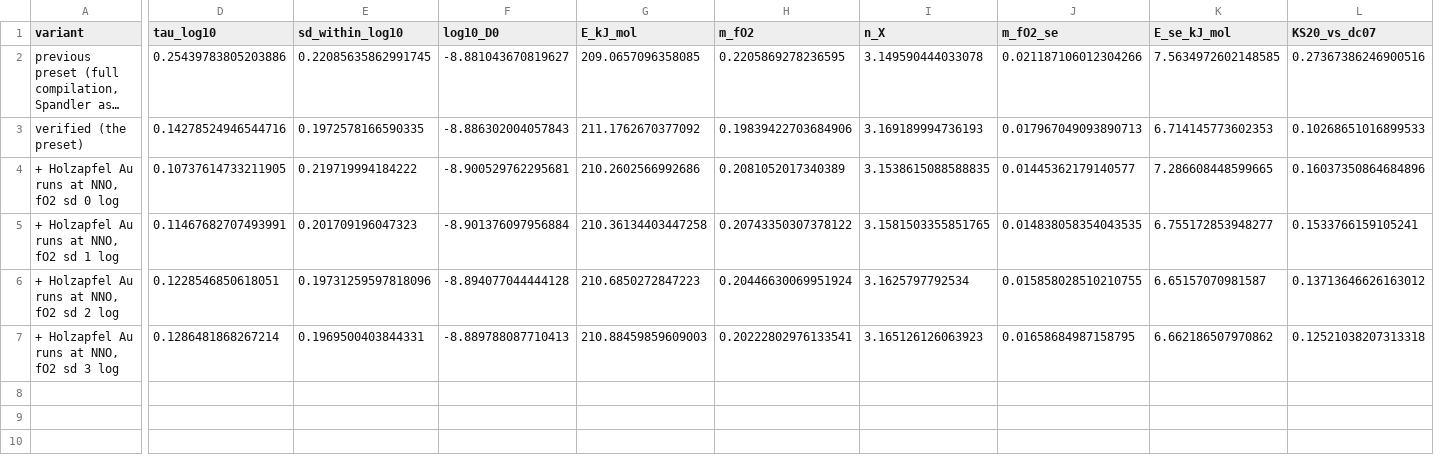
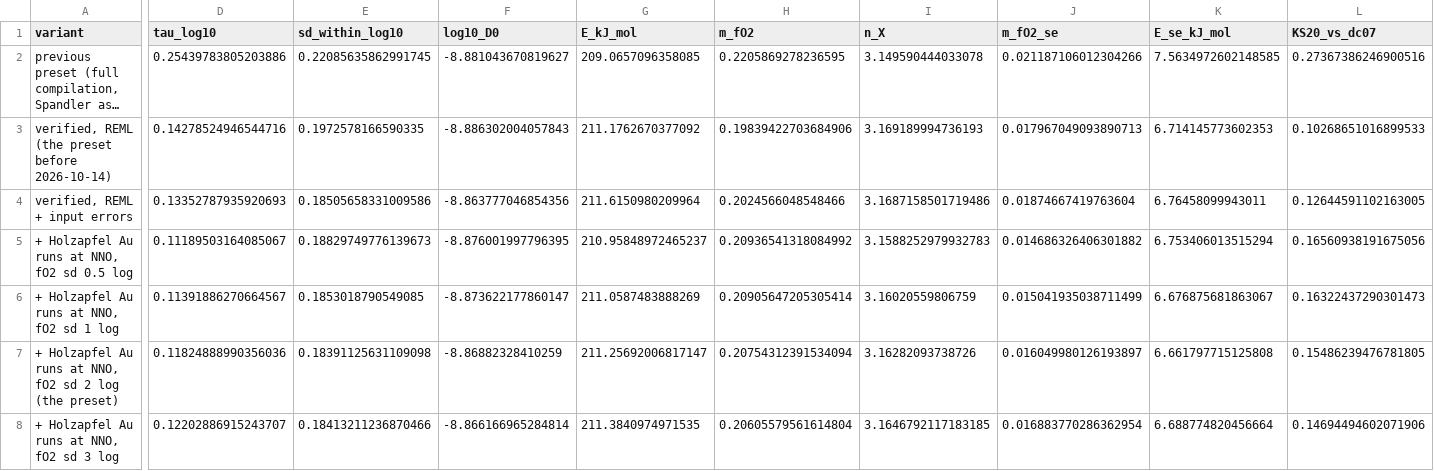
Before and after one commit to whtowbin/Olivine_Diffusion_FeMg, a CSV file: analyses/femg_refit/results/verified/variants.csv, drawn as a sheet; only a part is shown, gaps mark what is left out; long unchanged cells end in …; removed rows and columns are numbered as before the commit, all else as after; rows hold the shown columns only; the diff covers the shown part only; the diff names each change by its address in the sheet, - before the commit and + after, or states it on an @@ line.

```diff
--- a/analyses/femg_refit/results/verified/variants.csv
+++ b/analyses/femg_refit/results/verified/variants.csv
-A3 (variant): verified (the preset)
+A3 (variant): verified, REML (the preset before 2026-10-14)
-row 4: + Holzapfel Au runs at NNO, fO2 sd 0 log | 0.10737614733211905 | 0.219719994184222 | -8.900529762295681 | 210.2602566992686 | 0.2081052017340389 | 3.1538615088588835 | 0.01445362179140577 | 7.286608448599665 | 0.16037350864684896
+row 4: verified, REML + input errors | 0.13352787935920693 | 0.18505658331009586 | -8.863777046854356 | 211.6150980209964 | 0.2024566048548466 | 3.1687158501719486 | 0.01874667419763604 | 6.76458099943011 | 0.12644591102163005
+row 5: + Holzapfel Au runs at NNO, fO2 sd 0.5 log | 0.11189503164085067 | 0.18829749776139673 | -8.876001997796395 | 210.95848972465237 | 0.20936541318084992 | 3.1588252979932783 | 0.014686326406301882 | 6.753406013515294 | 0.16560938191675056
-D6 (tau_log10): 0.11467682707493991
+D6 (tau_log10): 0.11391886270664567
-E6 (sd_within_log10): 0.201709196047323
+E6 (sd_within_log10): 0.1853018790549085
-F6 (log10_D0): -8.901376097956884
+F6 (log10_D0): -8.873622177860147
-G6 (E_kJ_mol): 210.36134403447258
+G6 (E_kJ_mol): 211.0587483888269
-H6 (m_fO2): 0.20743350307378122
+H6 (m_fO2): 0.20905647205305414
-I6 (n_X): 3.1581503355851765
+I6 (n_X): 3.16020559806759
-J6 (m_fO2_se): 0.014838058354043535
+J6 (m_fO2_se): 0.015041935038711499
-K6 (E_se_kJ_mol): 6.755172853948277
+K6 (E_se_kJ_mol): 6.676875681863067
-L6 (KS20_vs_dc07): 0.1533766159105241
+L6 (KS20_vs_dc07): 0.16322437290301473
-row 6: + Holzapfel Au runs at NNO, fO2 sd 2 log | 0.1228546850618051 | 0.19731259597818096 | -8.894077044444128 | 210.6850272847223 | 0.20446630069951924 | 3.1625797792534 | 0.015858028510210755 | 6.65157070981587 | 0.13713646626163012
+row 7: + Holzapfel Au runs at NNO, fO2 sd 2 log (the preset) | 0.11824888990356036 | 0.18391125631109098 | -8.86882328410259 | 211.25692006817147 | 0.20754312391534094 | 3.16282093738726 | 0.016049980126193897 | 6.661797715125808 | 0.15486239476781805
-D8 (tau_log10): 0.1286481868267214
+D8 (tau_log10): 0.12202886915243707
-E8 (sd_within_log10): 0.1969500403844331
+E8 (sd_within_log10): 0.18413211236870466
-F8 (log10_D0): -8.889788087710413
+F8 (log10_D0): -8.866166965284814
-G8 (E_kJ_mol): 210.88459859609003
+G8 (E_kJ_mol): 211.3840974971535
-H8 (m_fO2): 0.20222802976133541
+H8 (m_fO2): 0.20605579561614804
-I8 (n_X): 3.165126126063923
+I8 (n_X): 3.1646792117183185
-J8 (m_fO2_se): 0.01658684987158795
+J8 (m_fO2_se): 0.016883770286362954
-K8 (E_se_kJ_mol): 6.662186507970862
+K8 (E_se_kJ_mol): 6.688774820456664
-L8 (KS20_vs_dc07): 0.12521038207313318
+L8 (KS20_vs_dc07): 0.14694494602071906
```
Also changed, not shown: 16 edited cells elsewhere in this file, analyses/femg_refit/results/verified/coefficients.csv, analyses/femg_refit/results/verified/oeser_fo2_options.csv, 33 other files.
